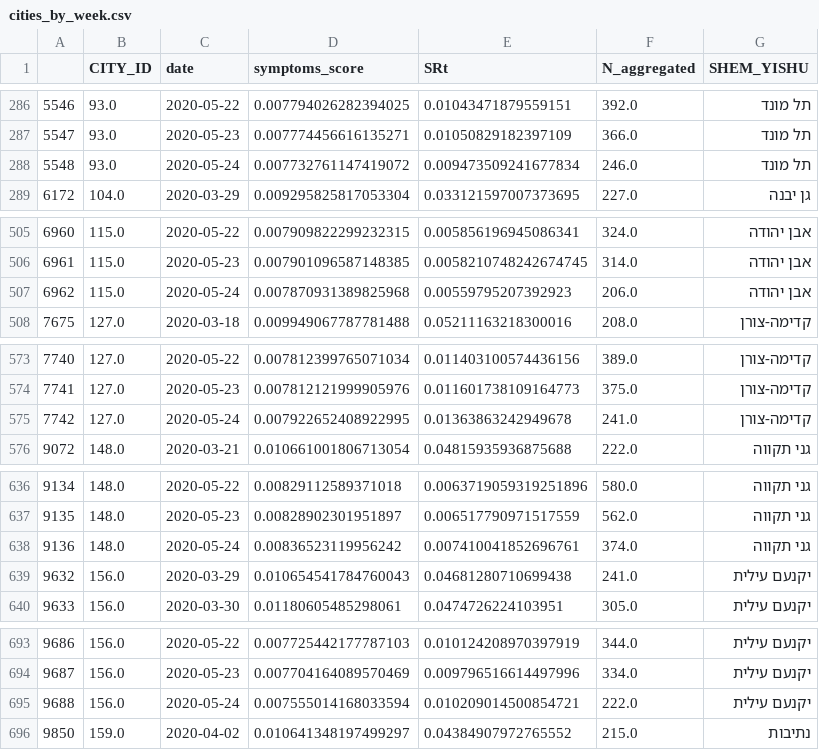
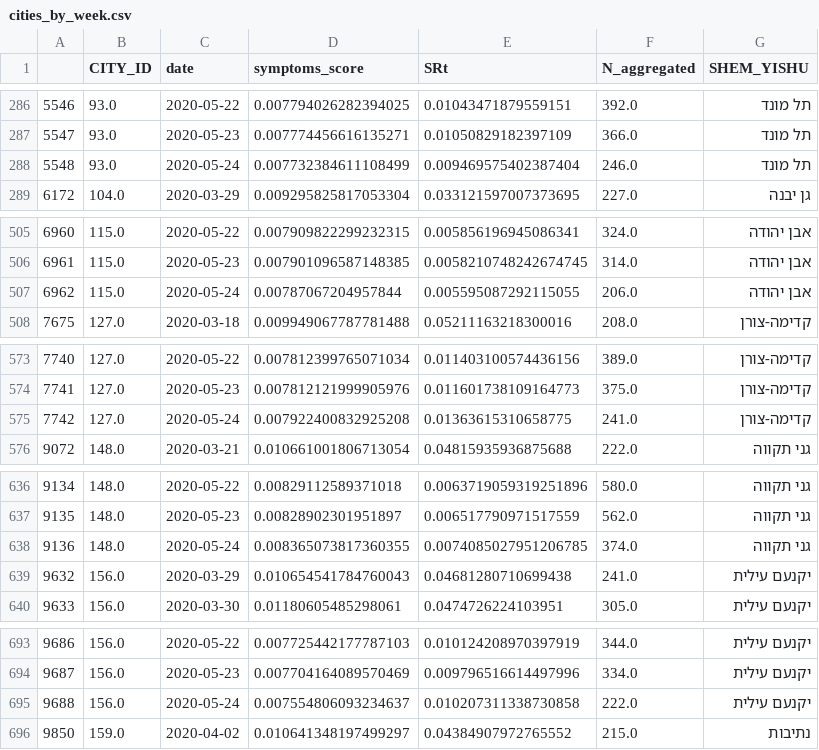
Before and after one commit to hrossman/Covid19-Survey, a CSV file: aggregated_data/cities_by_week.csv, drawn as a sheet; only a part is shown, gaps mark what is left out; the diff covers the shown part only.

```diff
--- a/aggregated_data/cities_by_week.csv
+++ b/aggregated_data/cities_by_week.csv
@@ -287,3 +287,3 @@
 5547,93.0,2020-05-23,0.007774456616135271,0.01050829182397109,366.0,תל מונד
-5548,93.0,2020-05-24,0.007732761147419072,0.009473509241677834,246.0,תל מונד
+5548,93.0,2020-05-24,0.007732384611108499,0.009469575402387404,246.0,תל מונד
 6172,104.0,2020-03-29,0.009295825817053304,0.033121597007373695,227.0,גן יבנה
@@ -506,3 +506,3 @@
 6961,115.0,2020-05-23,0.007901096587148385,0.0058210748242674745,314.0,אבן יהודה
-6962,115.0,2020-05-24,0.007870931389825968,0.00559795207392923,206.0,אבן יהודה
+6962,115.0,2020-05-24,0.00787067204957844,0.005595087292115055,206.0,אבן יהודה
 7675,127.0,2020-03-18,0.009949067787781488,0.05211163218300016,208.0,קדימה-צורן
@@ -574,3 +574,3 @@
 7741,127.0,2020-05-23,0.007812121999905976,0.011601738109164773,375.0,קדימה-צורן
-7742,127.0,2020-05-24,0.007922652408922995,0.01363863242949678,241.0,קדימה-צורן
+7742,127.0,2020-05-24,0.007922400832925208,0.01363615310658775,241.0,קדימה-צורן
 9072,148.0,2020-03-21,0.010661001806713054,0.04815935936875688,222.0,גני תקווה
@@ -637,3 +637,3 @@
 9135,148.0,2020-05-23,0.00828902301951897,0.006517790971517559,562.0,גני תקווה
-9136,148.0,2020-05-24,0.00836523119956242,0.007410041852696761,374.0,גני תקווה
+9136,148.0,2020-05-24,0.008365073817360355,0.0074085027951206785,374.0,גני תקווה
 9632,156.0,2020-03-29,0.010654541784760043,0.04681280710699438,241.0,יקנעם עילית
@@ -694,3 +694,3 @@
 9687,156.0,2020-05-23,0.007704164089570469,0.009796516614497996,334.0,יקנעם עילית
-9688,156.0,2020-05-24,0.007555014168033594,0.010209014500854721,222.0,יקנעם עילית
+9688,156.0,2020-05-24,0.007554806093234637,0.010207311338730858,222.0,יקנעם עילית
 9850,159.0,2020-04-02,0.010641348197499297,0.04384907972765552,215.0,נתיבות
```
Also changed, not shown: 99 edited cells elsewhere in this file, 1 other file.
